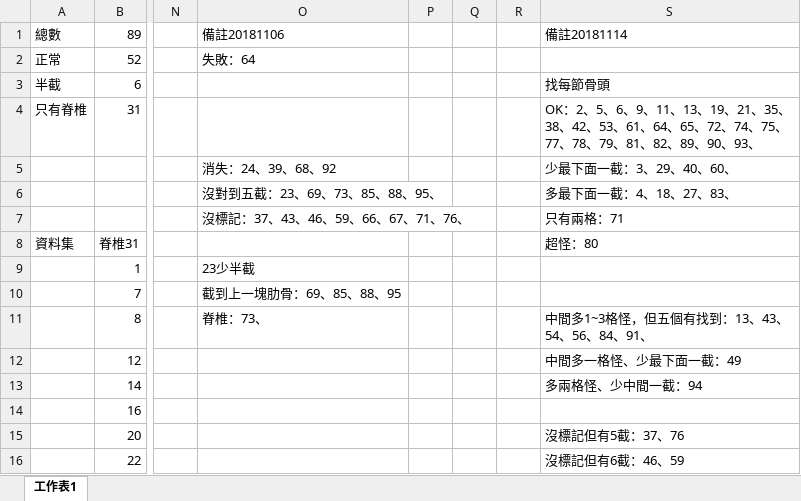
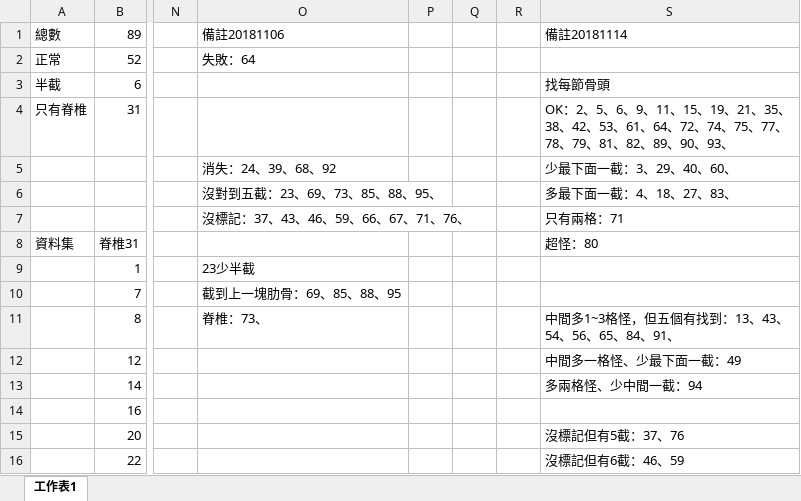
Before and after one commit to green045/spine, an Excel workbook: spine影像統計.xlsx, sheet 工作表1, drawn as a sheet; only a part is shown, gaps mark what is left out; values as stored, in another font and other column widths than the file's, no borders; the diff names each change by its address in the sheet, - before the commit and + after, or states it on an @@ line.

```diff
--- a/spine影像統計.xlsx (sheet 工作表1)
+++ b/spine影像統計.xlsx (sheet 工作表1)
-S4 (備註20181114): …9、11、13、19、21、35、38、42、53、61、64、65、72、74…
+S4 (備註20181114): …9、11、15、19、21、35、38、42、53、61、64、72、74…
-S11 (備註20181114): 中間多1~3格怪，但五個有找到：13、43、54、56、84、91、
+S11 (備註20181114): 中間多1~3格怪，但五個有找到：13、43、54、56、65、84、91、
```
Also changed, not shown: 2 other files.
